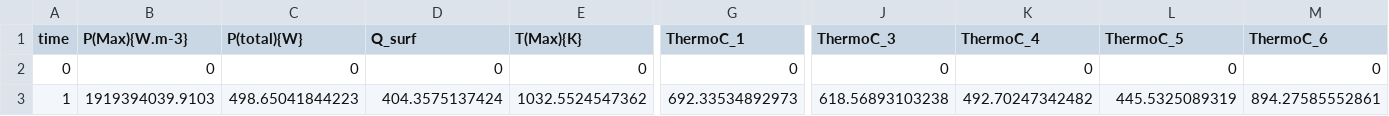
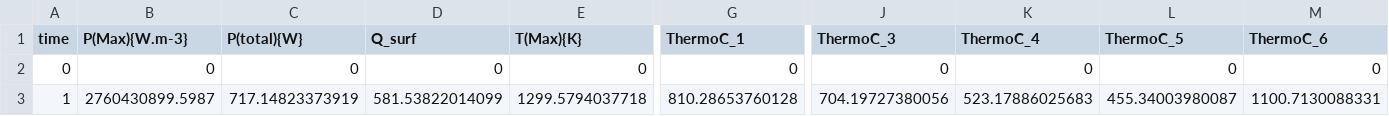
Before and after one commit to Kfletch106/HIVE_MFEM_Tests_Repo, a CSV file: Baseline_HTC/THeat_Flow_TV_HTC_out.csv, drawn as a sheet; only a part is shown, gaps mark what is left out; the diff names each change by its address in the sheet, - before the commit and + after, or states it on an @@ line.

```diff
--- a/Baseline_HTC/THeat_Flow_TV_HTC_out.csv
+++ b/Baseline_HTC/THeat_Flow_TV_HTC_out.csv
-B3 (P(Max){W.m-3}): 1919394039.9103
+B3 (P(Max){W.m-3}): 2760430899.5987
-C3 (P(total){W}): 498.65041844223
+C3 (P(total){W}): 717.14823373919
-D3 (Q_surf): 404.3575137424
+D3 (Q_surf): 581.53822014099
-E3 (T(Max){K}): 1032.5524547362
+E3 (T(Max){K}): 1299.5794037718
-G3 (ThermoC_1): 692.33534892973
+G3 (ThermoC_1): 810.28653760128
-J3 (ThermoC_3): 618.56893103238
+J3 (ThermoC_3): 704.19727380056
-K3 (ThermoC_4): 492.70247342482
+K3 (ThermoC_4): 523.17886025683
-L3 (ThermoC_5): 445.5325089319
+L3 (ThermoC_5): 455.34003980087
-M3 (ThermoC_6): 894.27585552861
+M3 (ThermoC_6): 1100.7130088331
```
Also changed, not shown: 29 other files.
